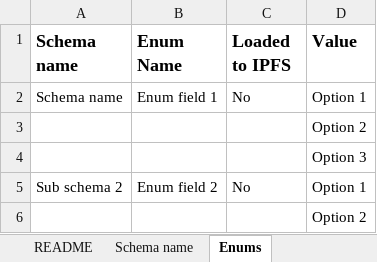
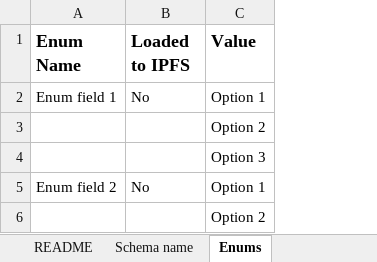
Before and after one commit to hashgraph/guardian, an Excel workbook: guardian-service/artifacts/template.xlsx, sheet Enums, drawn as a sheet; values as stored, in another font and other column widths than the file's, no borders; the diff names each change by its address in the sheet, - before the commit and + after, or states it on an @@ line.

Commit message:
fix: drop the unused Enums column and rewrite the template example labels

```diff
--- a/guardian-service/artifacts/template.xlsx (sheet Enums)
+++ b/guardian-service/artifacts/template.xlsx (sheet Enums)
-column A (Schema name), rows 2-5: Schema name |  |  | Sub schema 2
```
Also changed, not shown: sheet Schema name, sheet README, 1 other file.
